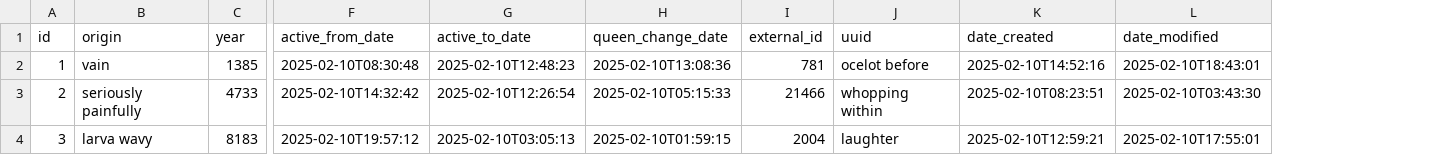
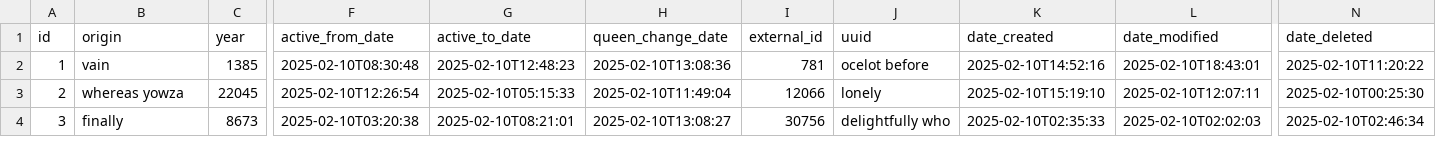
Before and after one commit to mardjo97/beeback, a CSV file: src/main/resources/config/liquibase/fake-data/queen.csv, drawn as a sheet; only a part is shown, gaps mark what is left out; the diff covers the shown part only; the diff names each change by its address in the sheet, - before the commit and + after, or states it on an @@ line.

Commit message:
regenerated queen entity

```diff
--- a/src/main/resources/config/liquibase/fake-data/queen.csv
+++ b/src/main/resources/config/liquibase/fake-data/queen.csv
+column N (date_deleted), rows 2-4: 2025-02-10T11:20:22 | 2025-02-10T00:25:30 | 2025-02-10T02:46:34
-B3 (origin): seriously painfully
+B3 (origin): whereas yowza
-C3 (year): 4733
+C3 (year): 22045
-F3 (active_from_date): 2025-02-10T14:32:42
+F3 (active_from_date): 2025-02-10T12:26:54
-G3 (active_to_date): 2025-02-10T12:26:54
+G3 (active_to_date): 2025-02-10T05:15:33
-H3 (queen_change_date): 2025-02-10T05:15:33
+H3 (queen_change_date): 2025-02-10T11:49:04
-I3 (external_id): 21466
+I3 (external_id): 12066
-J3 (uuid): whopping within
+J3 (uuid): lonely
-K3 (date_created): 2025-02-10T08:23:51
+K3 (date_created): 2025-02-10T15:19:10
-L3 (date_modified): 2025-02-10T03:43:30
+L3 (date_modified): 2025-02-10T12:07:11
-B4 (origin): larva wavy
+B4 (origin): finally
-C4 (year): 8183
+C4 (year): 8673
-F4 (active_from_date): 2025-02-10T19:57:12
+F4 (active_from_date): 2025-02-10T03:20:38
-G4 (active_to_date): 2025-02-10T03:05:13
+G4 (active_to_date): 2025-02-10T08:21:01
-H4 (queen_change_date): 2025-02-10T01:59:15
+H4 (queen_change_date): 2025-02-10T13:08:27
-I4 (external_id): 2004
+I4 (external_id): 30756
-J4 (uuid): laughter
+J4 (uuid): delightfully who
-K4 (date_created): 2025-02-10T12:59:21
+K4 (date_created): 2025-02-10T02:35:33
-L4 (date_modified): 2025-02-10T17:55:01
+L4 (date_modified): 2025-02-10T02:02:03
```
Also changed, not shown: 81 edited cells elsewhere in this file, 18 other files.
